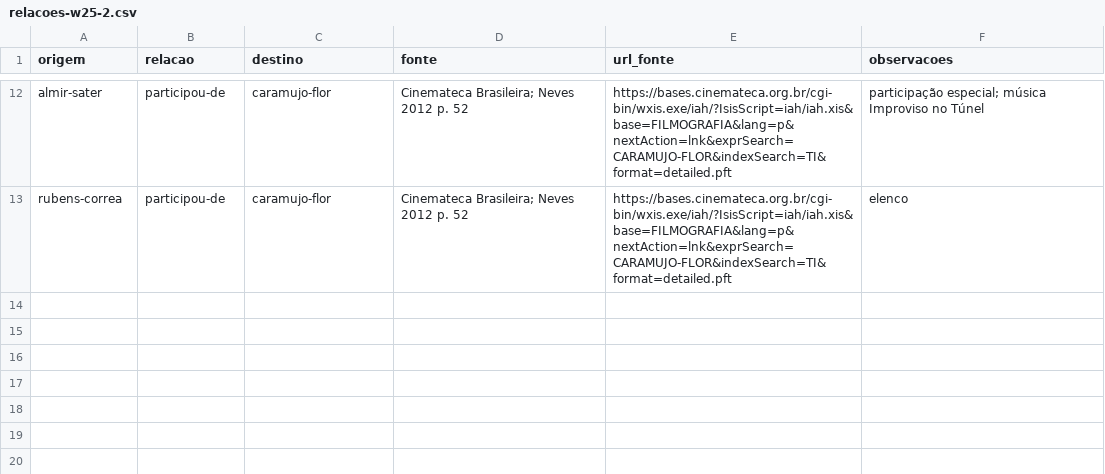
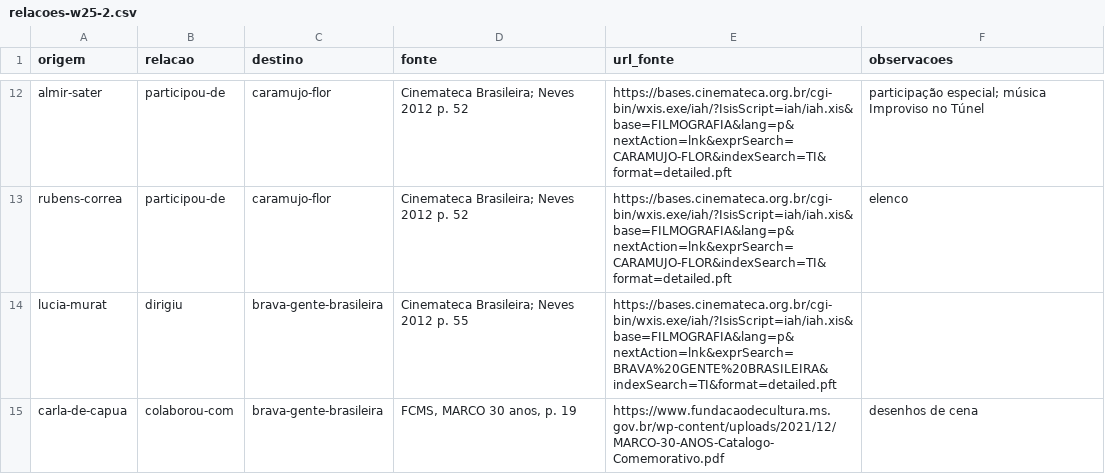
Before and after one commit to VACA18AZUL/wikiculture-ms, a CSV file: dados/propostas/relacoes-w25-2.csv, drawn as a sheet; only a part is shown, gaps mark what is left out; the diff names each change by its address in the sheet, - before the commit and + after, or states it on an @@ line.

```diff
--- a/dados/propostas/relacoes-w25-2.csv
+++ b/dados/propostas/relacoes-w25-2.csv
+row 14: lucia-murat | dirigiu | brava-gente-brasileira | Cinemateca Brasileira; Neves 2012 p. 55 | https://bases.cinemateca.org.br/cgi-bin/wxis.exe/iah/?IsisScript=iah/iah.xis&base=FILMOGRAFIA&lang=p&nextAction=lnk&exprSearch=BRAVA%20GENTE%20BRASILEIRA&indexSearch=TI&format=detailed.pft
+row 15: carla-de-capua | colaborou-com | brava-gente-brasileira | FCMS, MARCO 30 anos, p. 19 | https://www.fundacaodecultura.ms.gov.br/wp-content/uploads/2021/12/MARCO-30-ANOS-Catalogo-Comemorativo.pdf | desenhos de cena
```
Also changed, not shown: dados/propostas/nomes-w25-2.csv, dados/propostas/relacoes-w26-2.csv, 36 other files.
